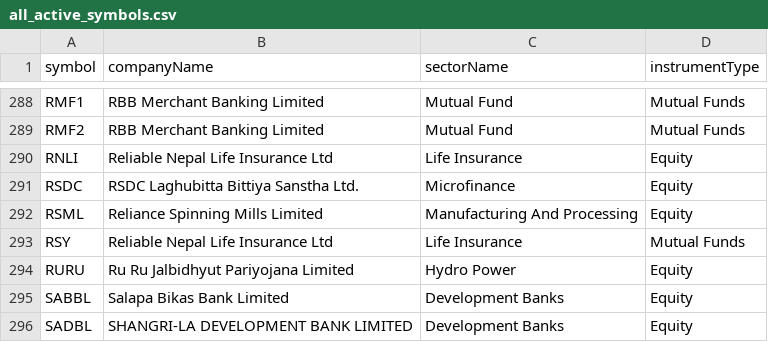
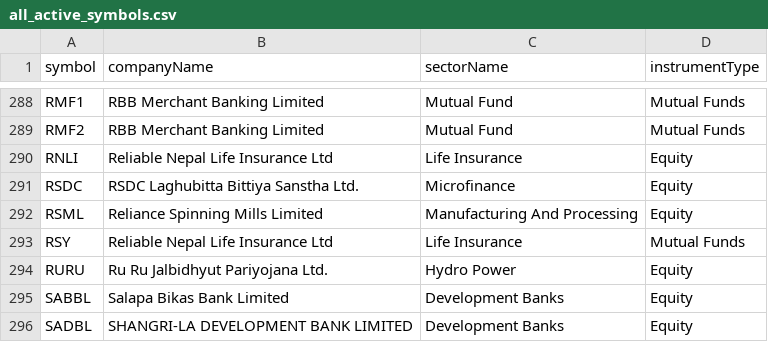
Before and after one commit to Raju-Lama/nep-data, a CSV file: all_active_symbols.csv, drawn as a sheet; only a part is shown, gaps mark what is left out.

```diff
--- a/all_active_symbols.csv
+++ b/all_active_symbols.csv
@@ -293,3 +293,3 @@ RSML,Reliance Spinning Mills Limited,Manufacturing And Processing,Equity
 RSY,Reliable Nepal Life Insurance Ltd,Life Insurance,Mutual Funds
-RURU,Ru Ru Jalbidhyut Pariyojana Limited,Hydro Power,Equity
+RURU,Ru Ru Jalbidhyut  Pariyojana Ltd.,Hydro Power,Equity
 SABBL,Salapa Bikas Bank Limited,Development Banks,Equity
```
